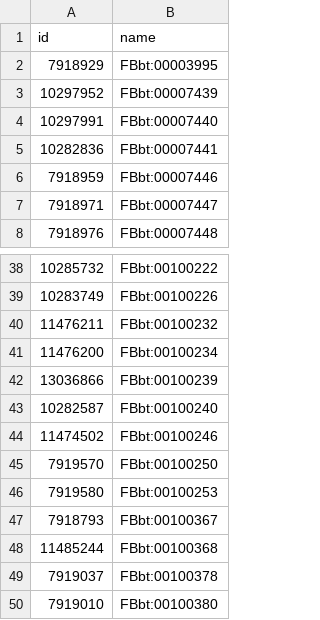
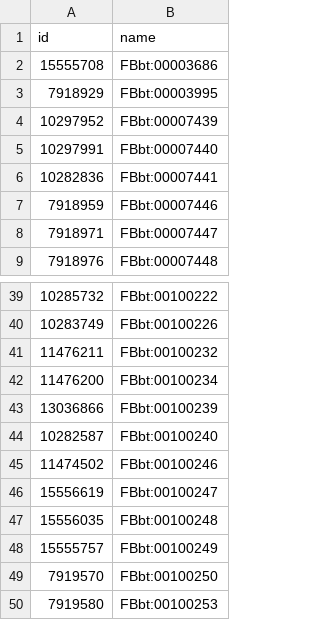
Before and after one commit to VirtualFlyBrain/VFB_reporting_results, a TSV file: FAFB_CAT_cellTypes.tsv, drawn as a sheet; only a part is shown, gaps mark what is left out; the shorter side is filled out with more unchanged rows.

```diff
--- a/FAFB_CAT_cellTypes.tsv
+++ b/FAFB_CAT_cellTypes.tsv
@@ -1,2 +1,3 @@
 id	name
+15555708	FBbt:00003686
 7918929	FBbt:00003995
@@ -44,2 +45,5 @@ id	name
 11474502	FBbt:00100246
+15556619	FBbt:00100247
+15556035	FBbt:00100248
+15555757	FBbt:00100249
 7919570	FBbt:00100250
```
Also changed, not shown: FAFB_comparison.tsv, 3 other files.
